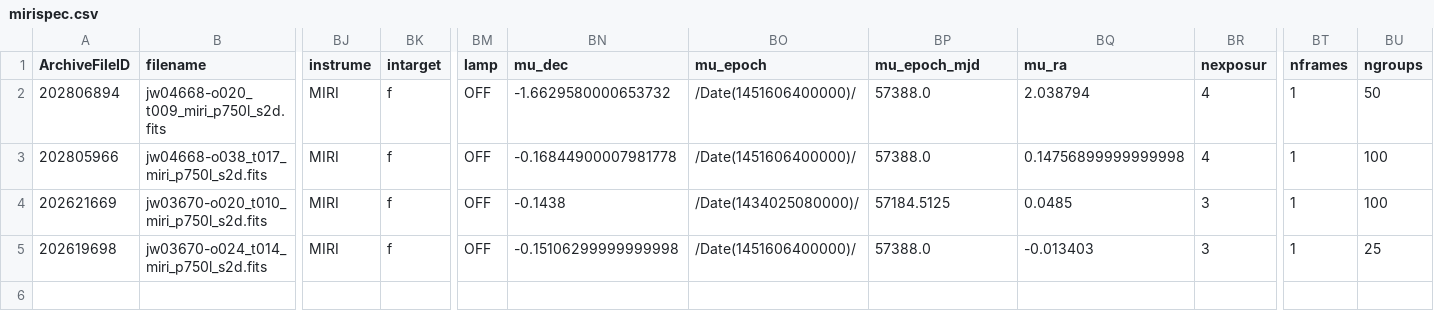
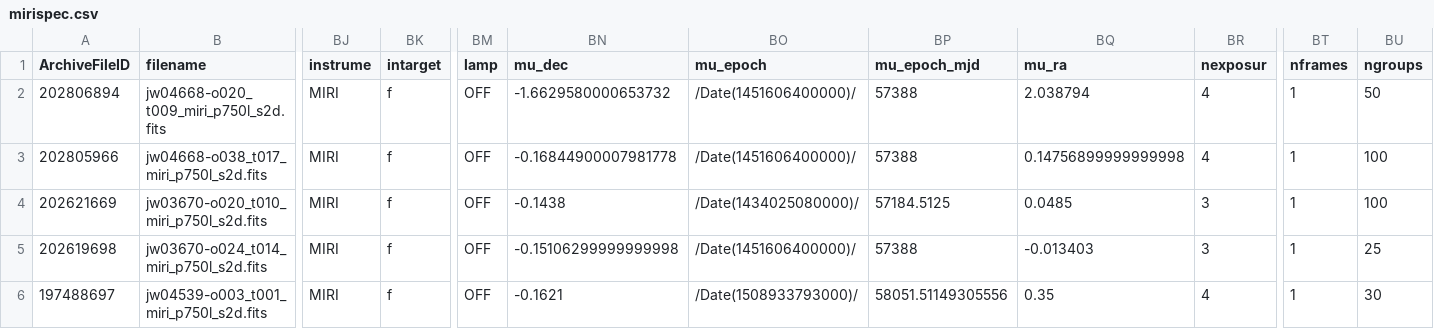
Before and after one commit to dawn-cph/dja, a CSV file: assets/dashboard/mirispec.csv, drawn as a sheet; only a part is shown, gaps mark what is left out; rows hold the shown columns only; the diff names each change by its address in the sheet, - before the commit and + after, or states it on an @@ line.

```diff
--- a/assets/dashboard/mirispec.csv
+++ b/assets/dashboard/mirispec.csv
-BP2:BP3 (mu_epoch_mjd): 57388.0
+BP2:BP3 (mu_epoch_mjd): 57388
-BP5 (mu_epoch_mjd): 57388.0
+BP5 (mu_epoch_mjd): 57388
+row 6: 197488697 | jw04539-o003_t001_miri_p750l_s2d.fits | MIRI | f | OFF | -0.1621 | /Date(1508933793000)/ | 58051.51149305556 | 0.35 | 4 | 1 | 30
```
Also changed, not shown: 5 other files.
